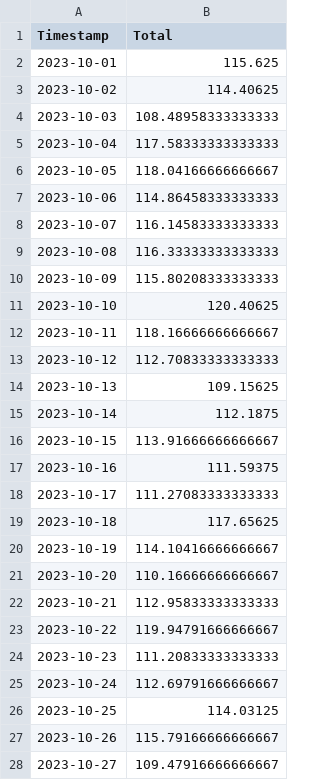
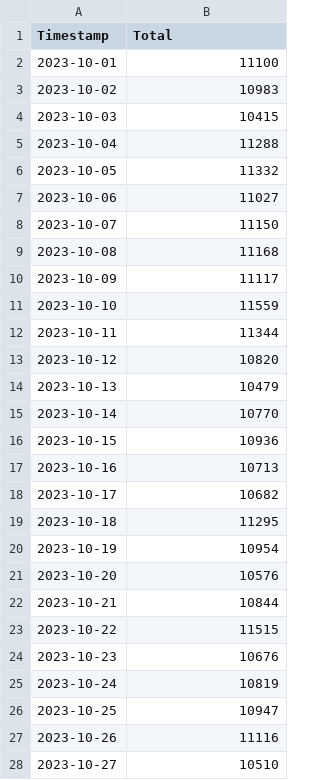
Before and after one commit to goncalo-aroeira/data-science-project, a CSV file: dataset2/data/forecast_fts_daily.csv, drawn as a sheet; only a part is shown; the diff covers the shown part only.

```diff
--- a/dataset2/data/forecast_fts_daily.csv
+++ b/dataset2/data/forecast_fts_daily.csv
@@ -1,28 +1,28 @@
 Timestamp,Total
-2023-10-01,115.625
-2023-10-02,114.40625
-2023-10-03,108.48958333333333
-2023-10-04,117.58333333333333
-2023-10-05,118.04166666666667
-2023-10-06,114.86458333333333
-2023-10-07,116.14583333333333
-2023-10-08,116.33333333333333
-2023-10-09,115.80208333333333
-2023-10-10,120.40625
-2023-10-11,118.16666666666667
-2023-10-12,112.70833333333333
-2023-10-13,109.15625
-2023-10-14,112.1875
-2023-10-15,113.91666666666667
-2023-10-16,111.59375
-2023-10-17,111.27083333333333
-2023-10-18,117.65625
-2023-10-19,114.10416666666667
-2023-10-20,110.16666666666667
-2023-10-21,112.95833333333333
-2023-10-22,119.94791666666667
-2023-10-23,111.20833333333333
-2023-10-24,112.69791666666667
-2023-10-25,114.03125
-2023-10-26,115.79166666666667
-2023-10-27,109.47916666666667
+2023-10-01,11100
+2023-10-02,10983
+2023-10-03,10415
+2023-10-04,11288
+2023-10-05,11332
+2023-10-06,11027
+2023-10-07,11150
+2023-10-08,11168
+2023-10-09,11117
+2023-10-10,11559
+2023-10-11,11344
+2023-10-12,10820
+2023-10-13,10479
+2023-10-14,10770
+2023-10-15,10936
+2023-10-16,10713
+2023-10-17,10682
+2023-10-18,11295
+2023-10-19,10954
+2023-10-20,10576
+2023-10-21,10844
+2023-10-22,11515
+2023-10-23,10676
+2023-10-24,10819
+2023-10-25,10947
+2023-10-26,11116
+2023-10-27,10510
```
Also changed, not shown: 4 edited cells elsewhere in this file, dataset2/data/forecast_fts_hourly.csv, dataset2/data/forecast_fts_minutely.csv, 11 other files.
